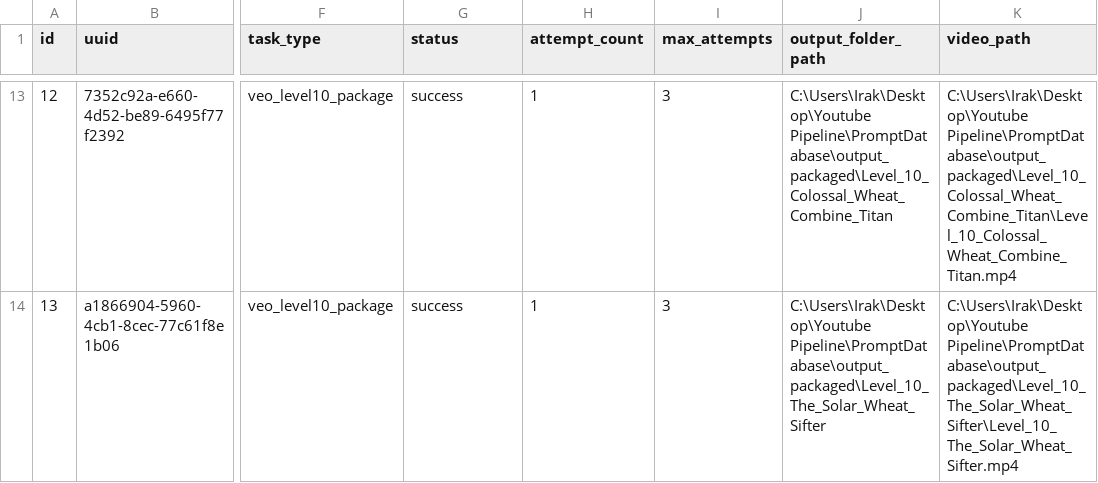
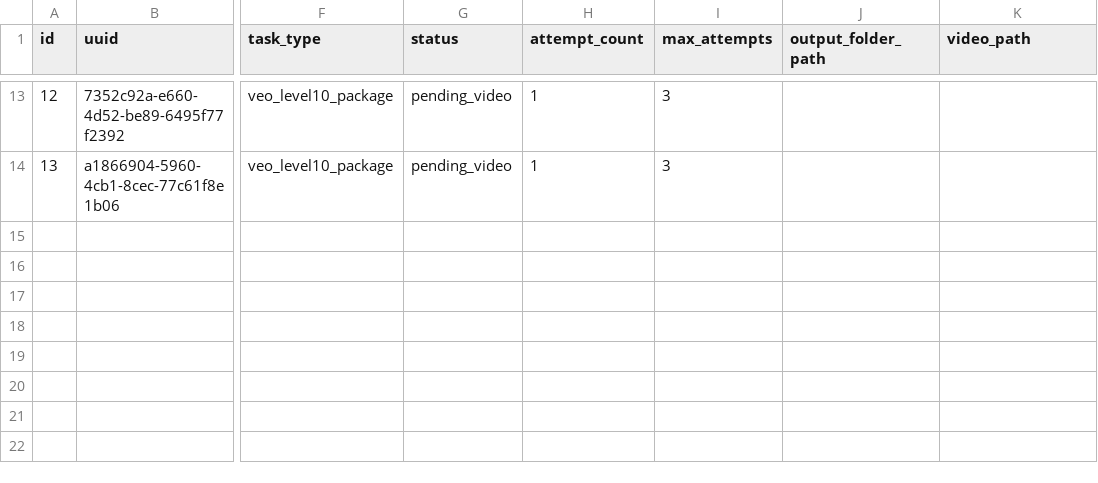
Before and after one commit to IroScript/YouTube-AutoMation-No_API-Key, a CSV file: exports/csv_tables/tasks.csv, drawn as a sheet; only a part is shown, gaps mark what is left out; the diff covers the shown part only; the diff names each change by its address in the sheet, - before the commit and + after, or states it on an @@ line.

```diff
--- a/exports/csv_tables/tasks.csv
+++ b/exports/csv_tables/tasks.csv
-G13:G14 (status): success
+G13:G14 (status): pending_video
-J13 (output_folder_path): C:\Users\Irak\Desktop\Youtube Pipeline\PromptDatabase\output_packaged\Level_10_Colossal_Wheat_Combine_Titan
+J13 (output_folder_path): (empty)
-K13 (video_path): C:\Users\Irak\Desktop\Youtube Pipeline\PromptDatabase\output_packaged\Level_10_Colossal_Wheat_Combine_Titan\Level_10_Colossal_Wheat_Combine_Titan.mp4
+K13 (video_path): (empty)
-J14 (output_folder_path): C:\Users\Irak\Desktop\Youtube Pipeline\PromptDatabase\output_packaged\Level_10_The_Solar_Wheat_Sifter
+J14 (output_folder_path): (empty)
-K14 (video_path): C:\Users\Irak\Desktop\Youtube Pipeline\PromptDatabase\output_packaged\Level_10_The_Solar_Wheat_Sifter\Level_10_The_Solar_Wheat_Sifter.mp4
+K14 (video_path): (empty)
```
Also changed, not shown: 43 edited cells elsewhere in this file, exports/csv_tables/generated_videos.csv, exports/csv_tables/idea_elements.csv, 53 other files.
